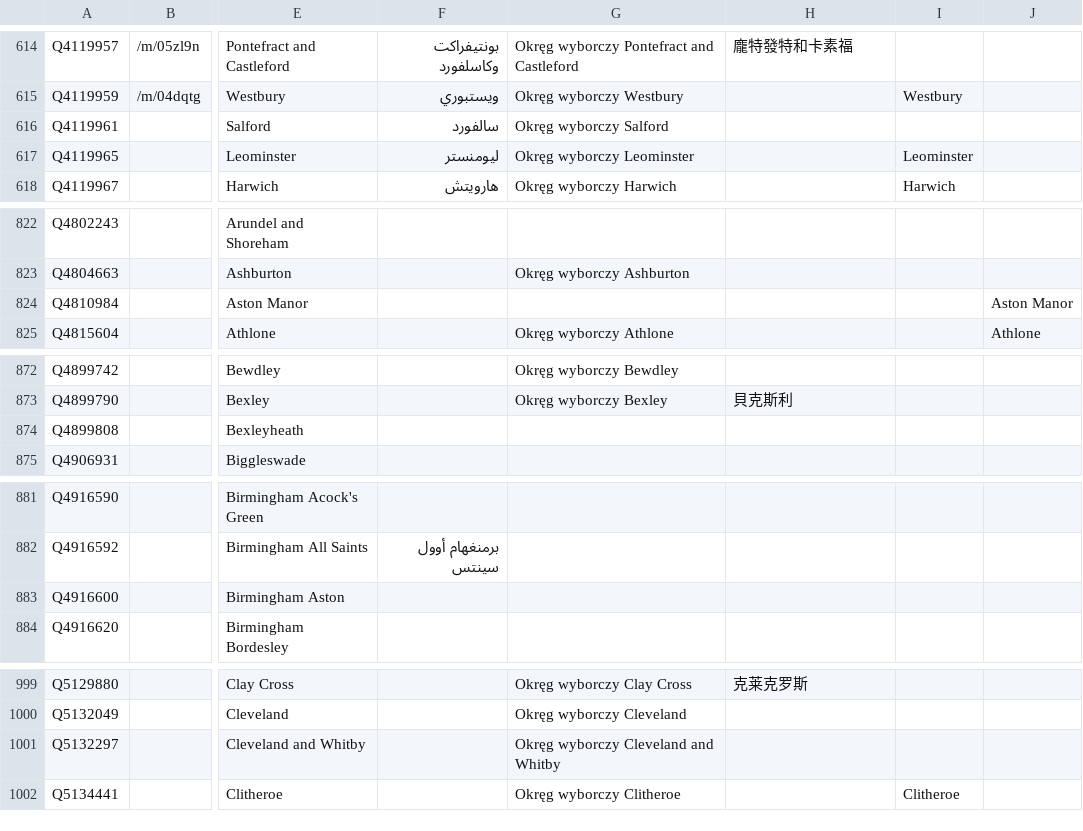
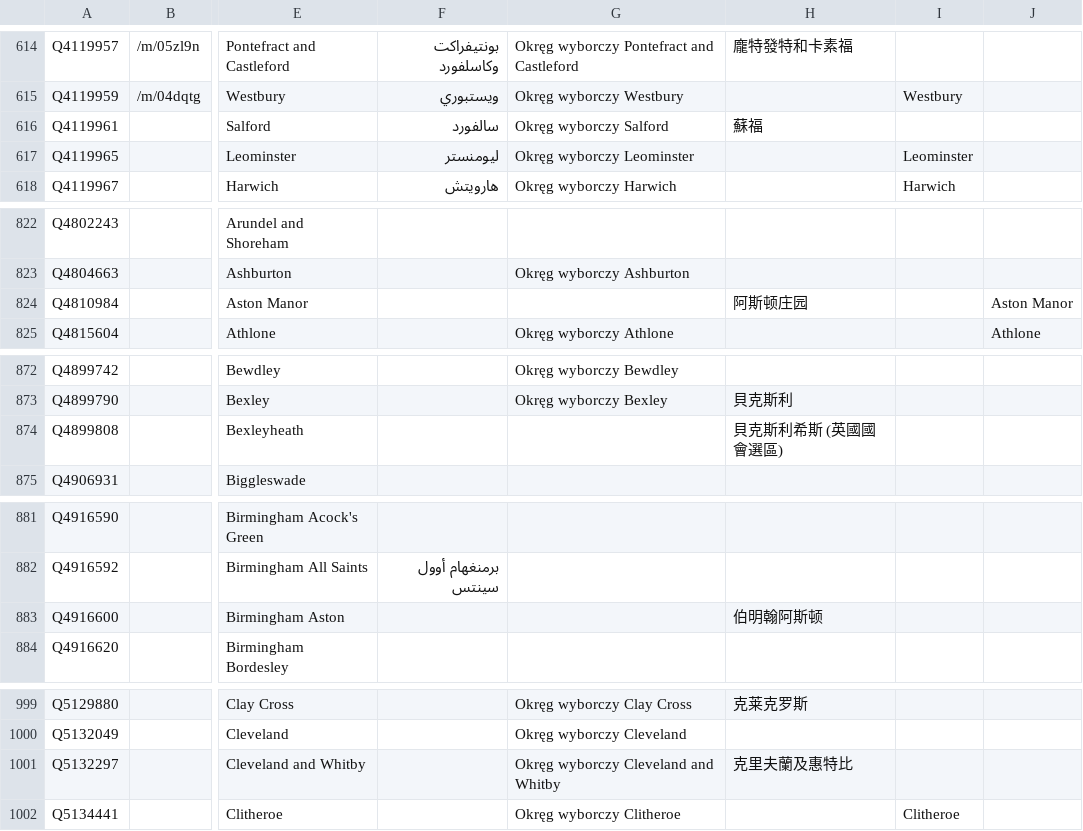
Before and after one commit to loudspeek/representa, a CSV file: data/UK/Commons/sources/morph/areas.csv, drawn as a sheet; only a part is shown, gaps mark what is left out; the diff covers the shown part only; the diff names each change by its address in the sheet, - before the commit and + after, or states it on an @@ line.

```diff
--- a/data/UK/Commons/sources/morph/areas.csv
+++ b/data/UK/Commons/sources/morph/areas.csv
-H616: (empty)
+H616: 蘇福
-H824: (empty)
+H824: 阿斯顿庄园
-H874: (empty)
+H874: 貝克斯利希斯 (英國國會選區)
-H883: (empty)
+H883: 伯明翰阿斯顿
-H1001: (empty)
+H1001: 克里夫蘭及惠特比
```
Also changed, not shown: 21 edited cells elsewhere in this file, data/UK/Commons/sources/morph/parliament.csv, 15 other files.
